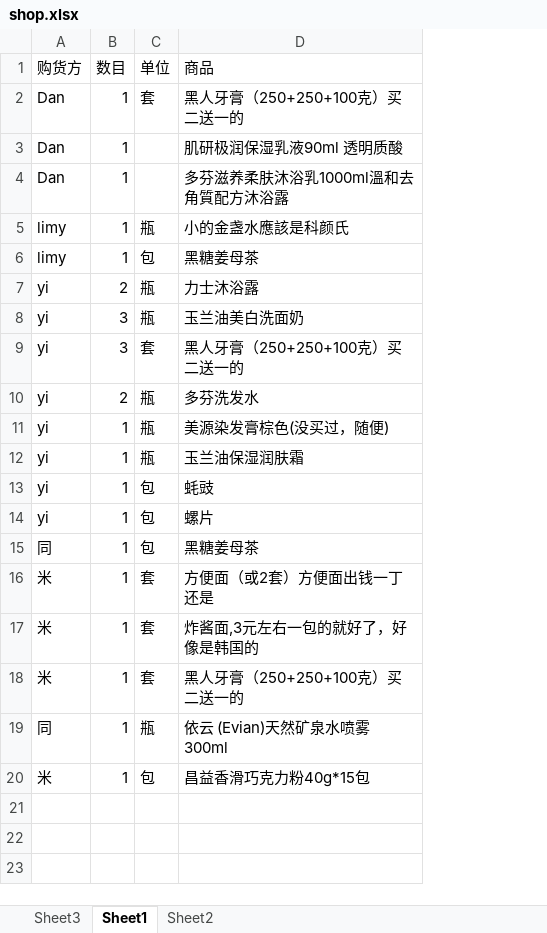
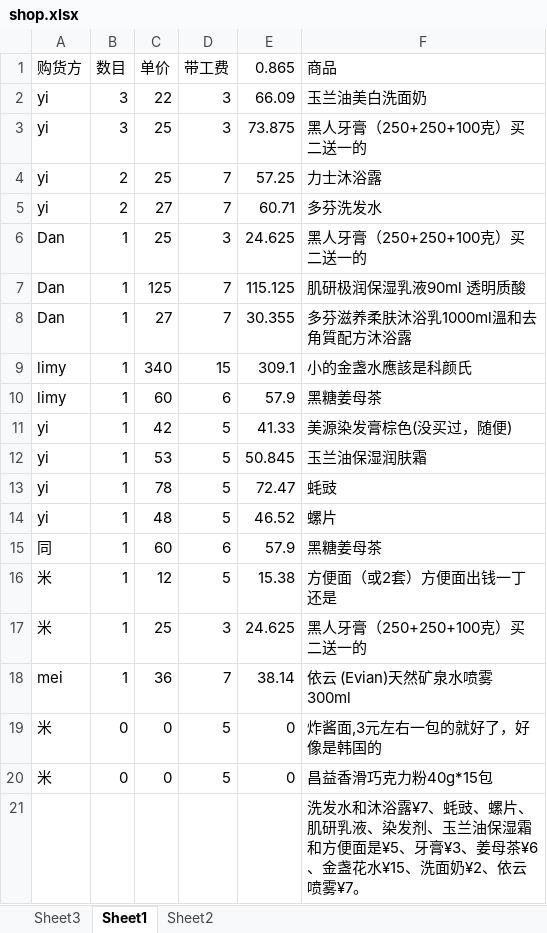
Before and after one commit to lightjl/gh, an Excel workbook: shop.xlsx, sheet Sheet1, drawn as a sheet; values as stored, in another font and other column widths than the file's, no borders; removed rows and columns are numbered as before the commit, all else as after; the diff names each change by its address in the sheet, - before the commit and + after, or states it on an @@ line.

```diff
--- a/shop.xlsx (sheet Sheet1)
+++ b/shop.xlsx (sheet Sheet1)
-column C (单位), rows 2-6: 套 |  |  | 瓶 | 包; rows 11-16: 瓶 | 瓶 | 包 | 包 | 包 | 套; rows 18-20: 套 | 瓶 | 包
+column C (单价), rows 6-18: 25 | 125 | 27 | 340 | 60 | 42 | 53 | 78 | 48 | 60 | 12 | 25 | 36; row 20: 0
+column D (带工费), rows 6-18: 3 | 7 | 7 | 15 | 6 | 5 | 5 | 5 | 5 | 6 | 5 | 3 | 7; row 20: 5
+column E (0.865), rows 6-18: 24.625 | 115.125 | 30.355 | 309.1 | 57.9 | 41.33 | 50.845 | 72.47 | 46.52 | 57.9 | 15.38 | 24.625 | 38.14; row 20: 0
@@ row 8 moved to row 2: yi @@
@@ row 9 moved to row 3: yi @@
@@ row 7 moved to row 4: yi @@
@@ row 10 moved to row 5: yi @@
-row 17: 米 | 1 | 套 | 炸酱面,3元左右一包的就好了，好像是韩国的
-A18 (购货方): 同
+A18 (购货方): mei
+row 19: 米 | 0 | 0 | 5 | 0 | 炸酱面,3元左右一包的就好了，好像是韩国的
-B20 (数目): 1
+B20 (数目): 0
+row 21:  |  |  |  |  | 洗发水和沐浴露¥7、蚝豉、螺片、肌研乳液、染发剂、玉兰油保湿霜和方便面是¥5、牙膏¥3、姜母茶¥6、金盏花水¥15、洗面奶¥2、依云喷雾¥7。
```
Also changed, not shown: sheet Sheet3.
